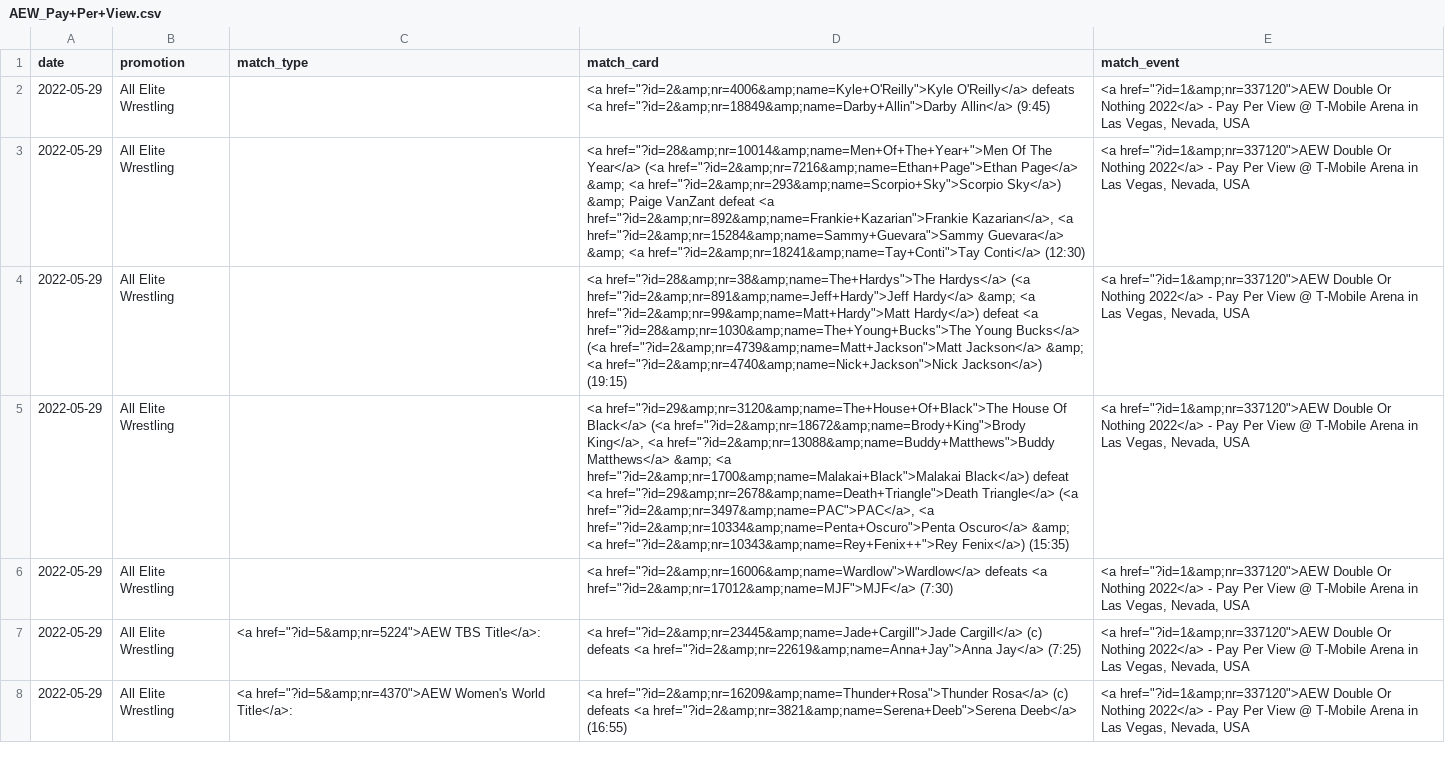
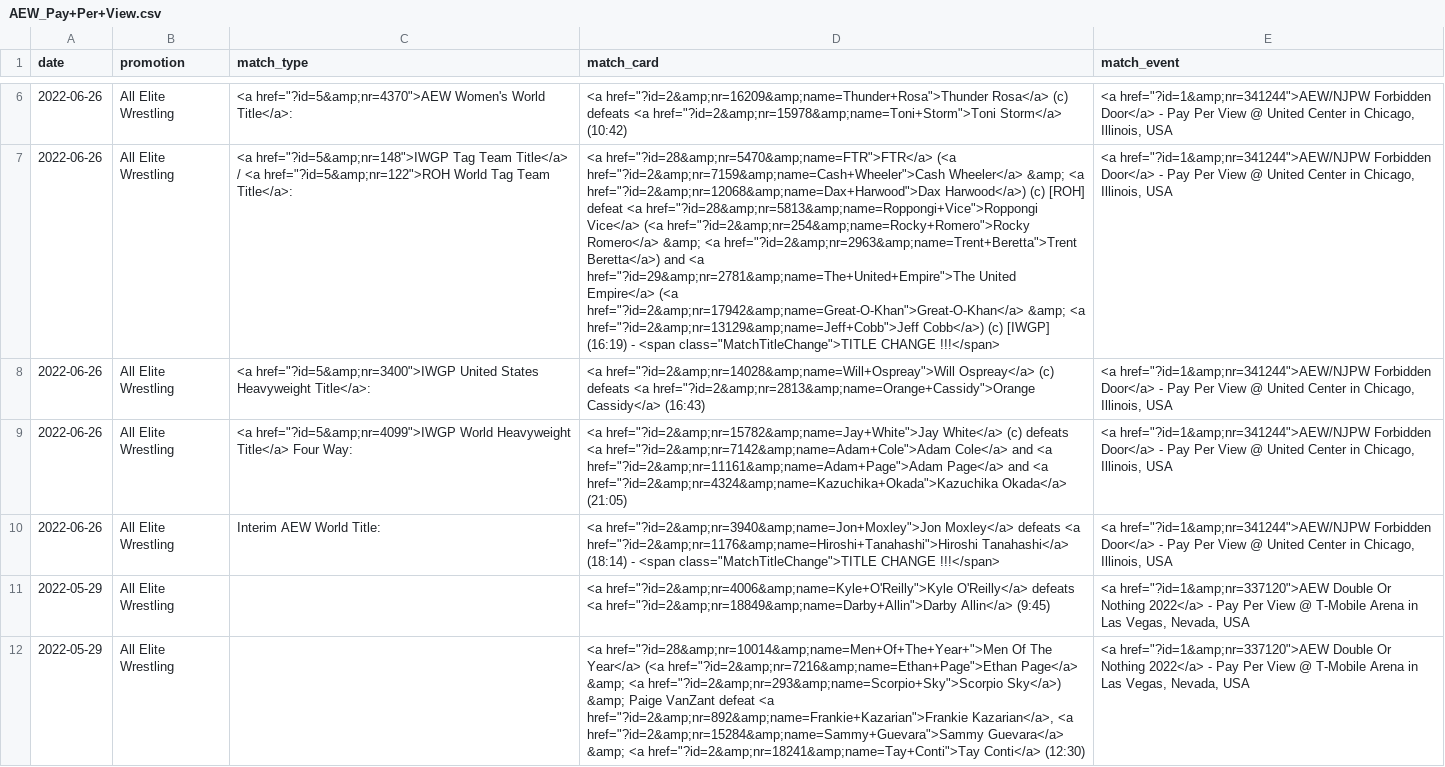
Before and after one commit to winterstarr/wrestlingstats, a CSV file: AEW/AEW_Pay+Per+View.csv, drawn as a sheet; only a part is shown, gaps mark what is left out; the shorter side is filled out with more unchanged rows; the diff covers the shown part only; the diff names each change by its address in the sheet, - before the commit and + after, or states it on an @@ line.

Commit message:
Update match history files

```diff
--- a/AEW/AEW_Pay+Per+View.csv
+++ b/AEW/AEW_Pay+Per+View.csv
+row 6: 2022-06-26 | All Elite Wrestling | <a href="?id=5&amp;nr=4370">AEW Women's World Title</a>: | <a href="?id=2&amp;nr=16209&amp;name=Thunder+Rosa">Thunder Rosa</a> (c) defeats <a href="?id=2&amp;nr=15978&amp;name=Toni+Storm">Toni Storm</a> (10:42) | <a href="?id=1&amp;nr=341244">AEW/NJPW Forbidden Door</a> - Pay Per View @ United Center in Chicago, Illinois, USA
+row 7: 2022-06-26 | All Elite Wrestling | <a href="?id=5&amp;nr=148">IWGP Tag Team Title</a> / <a href="?id=5&amp;nr=122">ROH World Tag Team Title</a>: | <a href="?id=28&amp;nr=5470&amp;name=FTR">FTR</a> (<a href="?id=2&amp;nr=7159&amp;name=Cash+Wheeler">Cash Wheeler</a> &amp; <a href="?id=2&amp;nr=12068&amp;name=Dax+Harwood">Dax Harwood</a>) (c) [ROH] defeat <a href="?id=28&amp;nr=5813&amp;name=Roppongi+Vice">Roppongi Vice</a> (<a href="?id=2&amp;nr=254&amp;name=Rocky+Romero">Rocky Romero</a> &amp; <a href="?id=2&amp;nr=2963&amp;name=Trent+Beretta">Trent Beretta</a>) and <a href="?id=29&amp;nr=2781&amp;name=The+United+Empire">The United Empire</a> (<a href="?id=2&amp;nr=17942&amp;name=Great-O-Khan">Great-O-Khan</a> &amp; <a href="?id=2&amp;nr=13129&amp;name=Jeff+Cobb">Jeff Cobb</a>) (c) [IWGP] (16:19) - <span class="MatchTitleChange">TITLE CHANGE !!!</span> | <a href="?id=1&amp;nr=341244">AEW/NJPW Forbidden Door</a> - Pay Per View @ United Center in Chicago, Illinois, USA
+row 8: 2022-06-26 | All Elite Wrestling | <a href="?id=5&amp;nr=3400">IWGP United States Heavyweight Title</a>: | <a href="?id=2&amp;nr=14028&amp;name=Will+Ospreay">Will Ospreay</a> (c) defeats <a href="?id=2&amp;nr=2813&amp;name=Orange+Cassidy">Orange Cassidy</a> (16:43) | <a href="?id=1&amp;nr=341244">AEW/NJPW Forbidden Door</a> - Pay Per View @ United Center in Chicago, Illinois, USA
+row 9: 2022-06-26 | All Elite Wrestling | <a href="?id=5&amp;nr=4099">IWGP World Heavyweight Title</a> Four Way: | <a href="?id=2&amp;nr=15782&amp;name=Jay+White">Jay White</a> (c) defeats <a href="?id=2&amp;nr=7142&amp;name=Adam+Cole">Adam Cole</a> and <a href="?id=2&amp;nr=11161&amp;name=Adam+Page">Adam Page</a> and <a href="?id=2&amp;nr=4324&amp;name=Kazuchika+Okada">Kazuchika Okada</a> (21:05) | <a href="?id=1&amp;nr=341244">AEW/NJPW Forbidden Door</a> - Pay Per View @ United Center in Chicago, Illinois, USA
+row 10: 2022-06-26 | All Elite Wrestling | Interim AEW World Title: | <a href="?id=2&amp;nr=3940&amp;name=Jon+Moxley">Jon Moxley</a> defeats <a href="?id=2&amp;nr=1176&amp;name=Hiroshi+Tanahashi">Hiroshi Tanahashi</a> (18:14) - <span class="MatchTitleChange">TITLE CHANGE !!!</span> | <a href="?id=1&amp;nr=341244">AEW/NJPW Forbidden Door</a> - Pay Per View @ United Center in Chicago, Illinois, USA
```
Also changed, not shown: 4 added rows elsewhere in this file, AEW/AEW_Event.csv, 4 other files.
